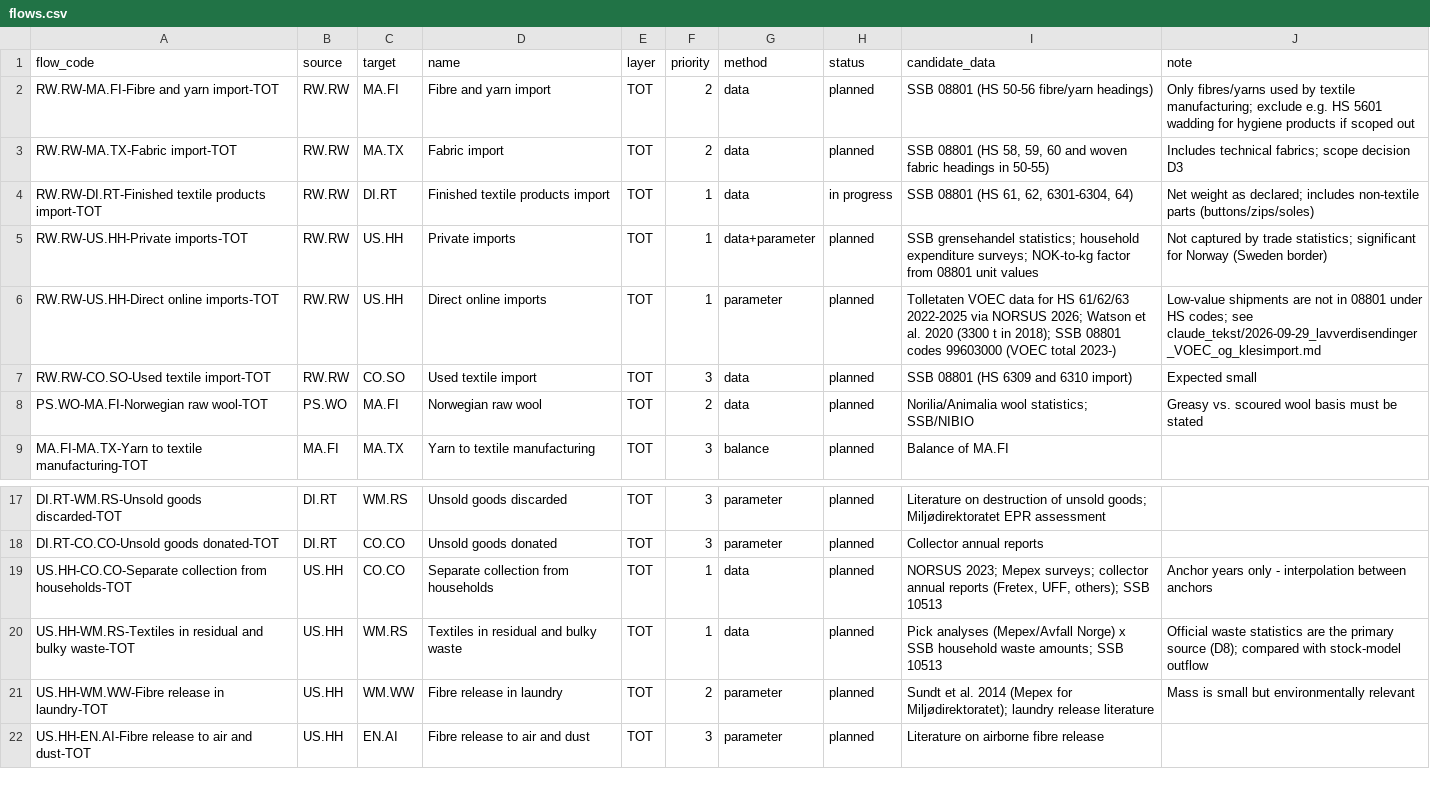
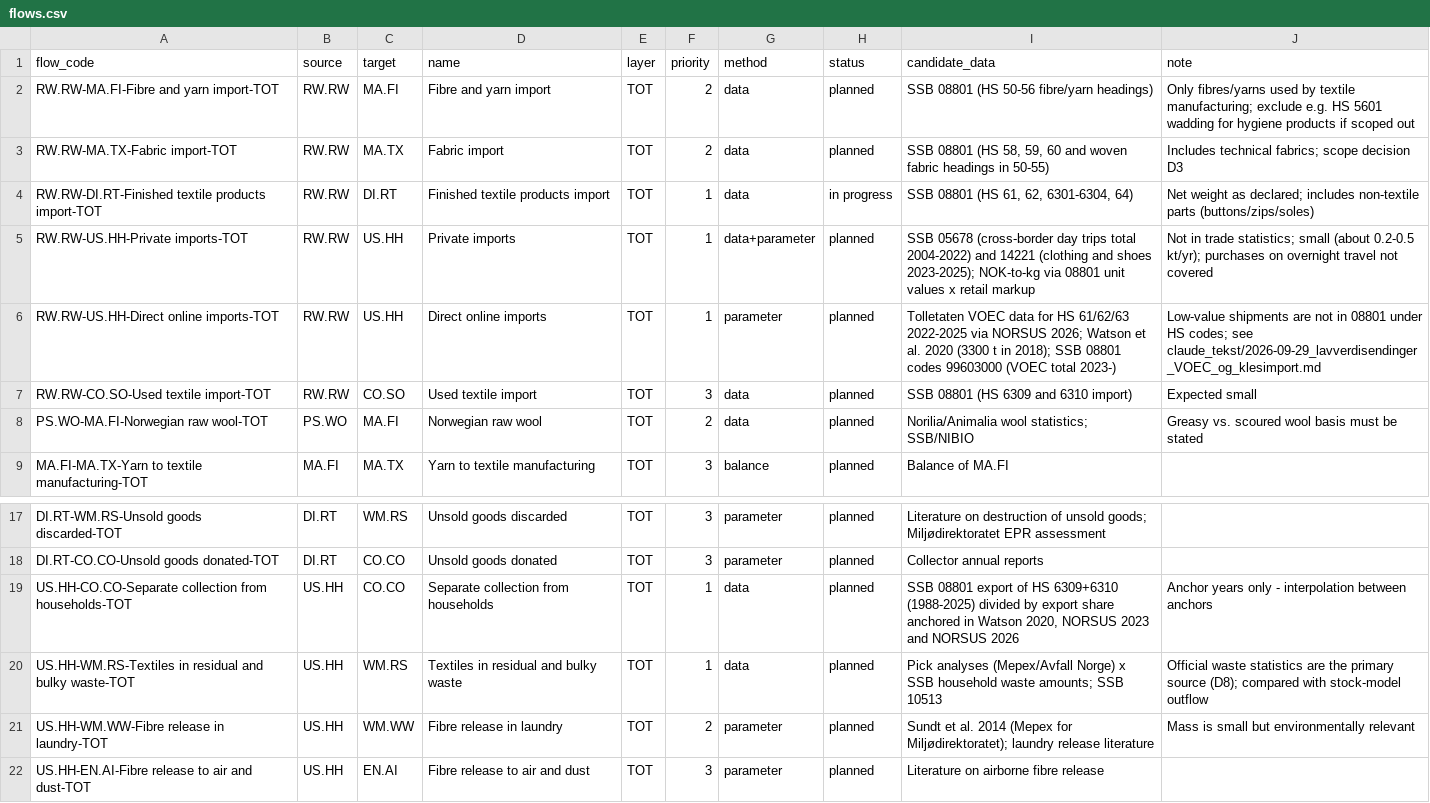
Before and after one commit to aroyne/TekstilMFA, a CSV file: system/flows.csv, drawn as a sheet; only a part is shown, gaps mark what is left out.

```diff
--- a/system/flows.csv
+++ b/system/flows.csv
@@ -4,3 +4,3 @@ RW.RW-MA.TX-Fabric import-TOT,RW.RW,MA.TX,Fabric import,TOT,2,data,planned,"SSB
 RW.RW-DI.RT-Finished textile products import-TOT,RW.RW,DI.RT,Finished textile products import,TOT,1,data,in progress,"SSB 08801 (HS 61, 62, 6301-6304, 64)",Net weight as declared; includes non-textile parts (buttons/zips/soles)
-RW.RW-US.HH-Private imports-TOT,RW.RW,US.HH,Private imports,TOT,1,data+parameter,planned,SSB grensehandel statistics; household expenditure surveys; NOK-to-kg factor from 08801 unit values,Not captured by trade statistics; significant for Norway (Sweden border)
+RW.RW-US.HH-Private imports-TOT,RW.RW,US.HH,Private imports,TOT,1,data+parameter,planned,SSB 05678 (cross-border day trips total 2004-2022) and 14221 (clothing and shoes 2023-2025); NOK-to-kg via 08801 unit values x retail markup,Not in trade statistics; small (about 0.2-0.5 kt/yr); purchases on overnight travel not covered
 RW.RW-US.HH-Direct online imports-TOT,RW.RW,US.HH,Direct online imports,TOT,1,parameter,planned,Tolletaten VOEC data for HS 61/62/63 2022-2025 via NORSUS 2026; Watson et al. 2020 (3300 t in 2018); SSB 08801 codes 99603000 (VOEC total 2023-),Low-value shipments are not in 08801 under HS codes; see claude_tekst/2026-09-29_lavverdisendinger_VOEC_og_klesimport.md
@@ -18,3 +18,3 @@ DI.RT-WM.RS-Unsold goods discarded-TOT,DI.RT,WM.RS,Unsold goods discarded,TOT,3,
 DI.RT-CO.CO-Unsold goods donated-TOT,DI.RT,CO.CO,Unsold goods donated,TOT,3,parameter,planned,Collector annual reports,
-US.HH-CO.CO-Separate collection from households-TOT,US.HH,CO.CO,Separate collection from households,TOT,1,data,planned,"NORSUS 2023; Mepex surveys; collector annual reports (Fretex, UFF, others); SSB 10513",Anchor years only - interpolation between anchors
+US.HH-CO.CO-Separate collection from households-TOT,US.HH,CO.CO,Separate collection from households,TOT,1,data,planned,"SSB 08801 export of HS 6309+6310 (1988-2025) divided by export share anchored in Watson 2020, NORSUS 2023 and NORSUS 2026",Anchor years only - interpolation between anchors
 US.HH-WM.RS-Textiles in residual and bulky waste-TOT,US.HH,WM.RS,Textiles in residual and bulky waste,TOT,1,data,planned,Pick analyses (Mepex/Avfall Norge) x SSB household waste amounts; SSB 10513,Official waste statistics are the primary source (D8); compared with stock-model outflow
```
Also changed, not shown: 6 other files.
